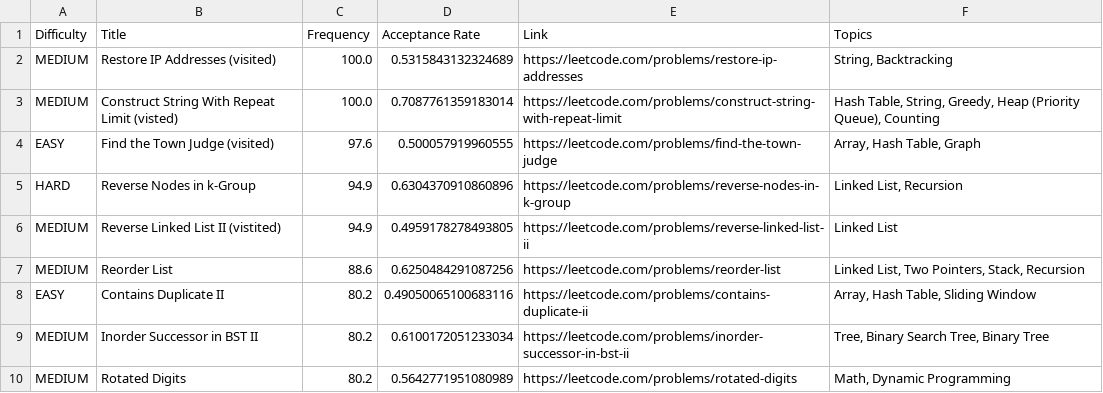
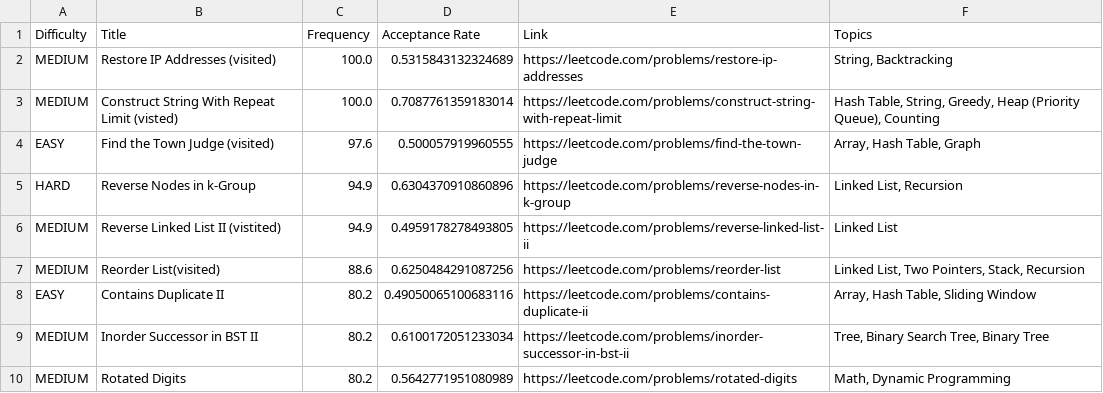
Before and after one commit to gitshiven/Leetcode-Arista-Networks-Interview-Questions, a CSV file: 5. All.csv, drawn as a sheet; only a part is shown.

Commit message:
Update 5. All.csv

```diff
--- a/5. All.csv
+++ b/5. All.csv
@@ -6,3 +6,3 @@ HARD,Reverse Nodes in k-Group,94.9,0.6304370910860896,https://leetcode.com/probl
 MEDIUM,Reverse Linked List II (vistited),94.9,0.4959178278493805,https://leetcode.com/problems/reverse-linked-list-ii,Linked List
-MEDIUM,Reorder List,88.6,0.6250484291087256,https://leetcode.com/problems/reorder-list,"Linked List, Two Pointers, Stack, Recursion"
+MEDIUM,Reorder List(visited),88.6,0.6250484291087256,https://leetcode.com/problems/reorder-list,"Linked List, Two Pointers, Stack, Recursion"
 EASY,Contains Duplicate II,80.2,0.49050065100683116,https://leetcode.com/problems/contains-duplicate-ii,"Array, Hash Table, Sliding Window"
```
